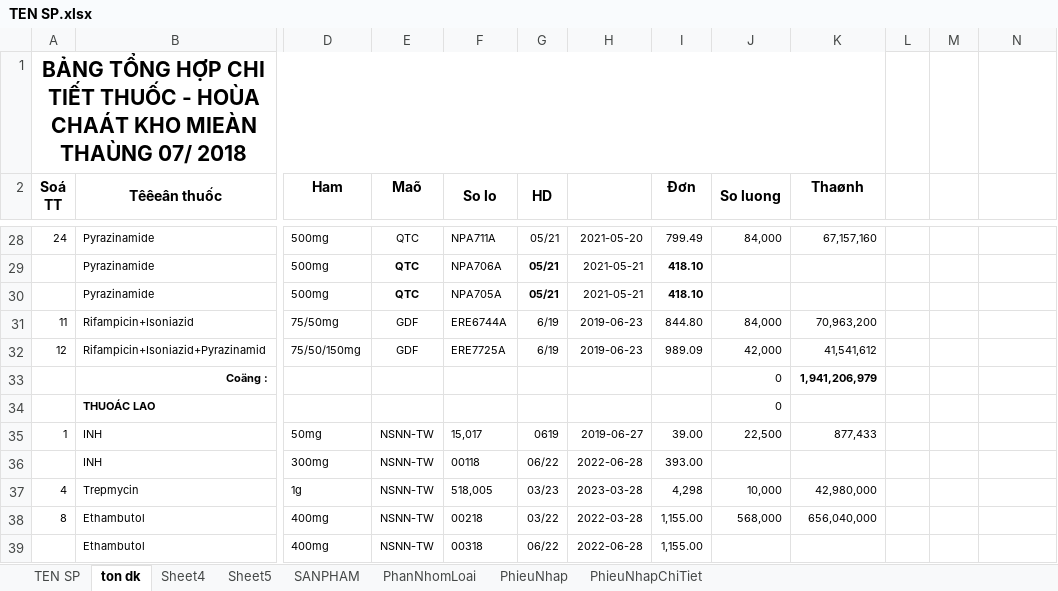
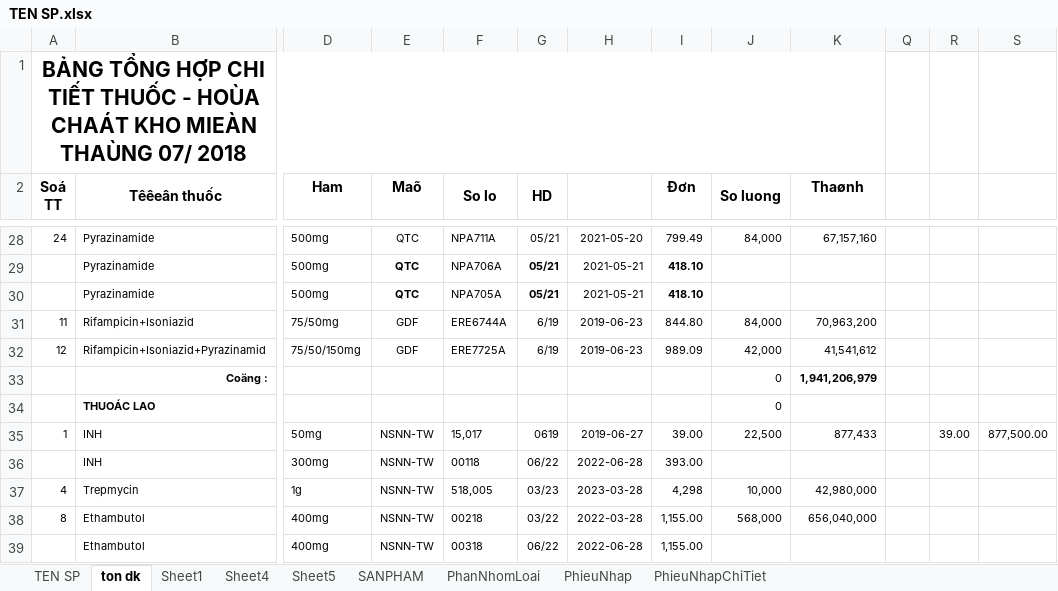
Before and after one commit to kellyfire611/store, an Excel workbook: doc/import/import/2018/201807/TEN SP.xlsx, sheet ton dk, drawn as a sheet; only a part is shown, gaps mark what is left out; values as stored, in another font and other column widths than the file's, no borders; addresses are those after the commit; the diff names each change by its address in the sheet, - before the commit and + after, or states it on an @@ line.

```diff
--- a/doc/import/import/2018/201807/TEN SP.xlsx (sheet ton dk)
+++ b/doc/import/import/2018/201807/TEN SP.xlsx (sheet ton dk)
+sheet tab: Sheet1
-R35: (empty)
+R35: 39.00
-S35: (empty)
+S35: 877,500.00
```
Also changed, not shown: sheet PhieuNhapChiTiet, 15 other files.
